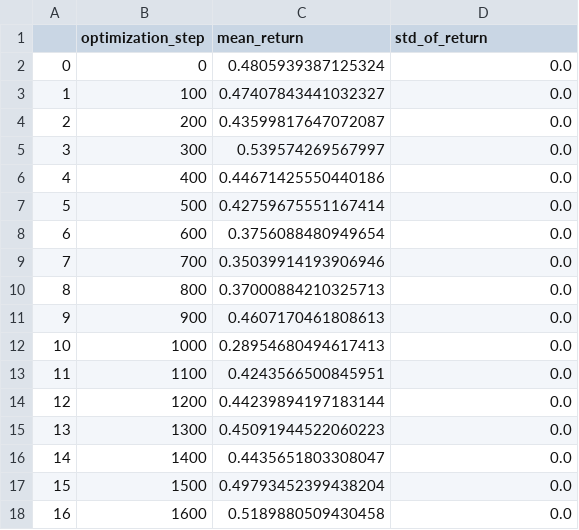
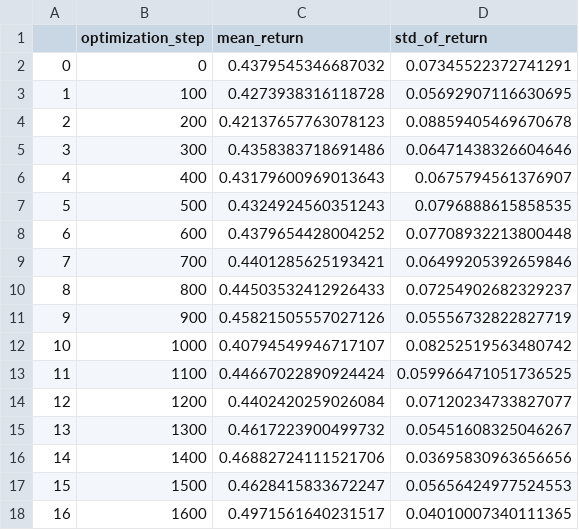
Before and after one commit to chinthaka0531/deep_iql, a CSV file: weights/run_id_1681511105/reward_history.csv, drawn as a sheet.

```diff
--- a/weights/run_id_1681511105/reward_history.csv
+++ b/weights/run_id_1681511105/reward_history.csv
@@ -1,18 +1,18 @@
 ,optimization_step,mean_return,std_of_return
-0,0,0.4805939387125324,0.0
-1,100,0.47407843441032327,0.0
-2,200,0.43599817647072087,0.0
-3,300,0.539574269567997,0.0
-4,400,0.44671425550440186,0.0
-5,500,0.42759675551167414,0.0
-6,600,0.3756088480949654,0.0
-7,700,0.35039914193906946,0.0
-8,800,0.37000884210325713,0.0
-9,900,0.4607170461808613,0.0
-10,1000,0.28954680494617413,0.0
-11,1100,0.4243566500845951,0.0
-12,1200,0.44239894197183144,0.0
-13,1300,0.45091944522060223,0.0
-14,1400,0.4435651803308047,0.0
-15,1500,0.49793452399438204,0.0
-16,1600,0.5189880509430458,0.0
+0,0,0.4379545346687032,0.07345522372741291
+1,100,0.4273938316118728,0.05692907116630695
+2,200,0.42137657763078123,0.08859405469670678
+3,300,0.4358383718691486,0.06471438326604646
+4,400,0.43179600969013643,0.0675794561376907
+5,500,0.4324924560351243,0.0796888615858535
+6,600,0.4379654428004252,0.07708932213800448
+7,700,0.4401285625193421,0.06499205392659846
+8,800,0.44503532412926433,0.07254902682329237
+9,900,0.45821505557027126,0.05556732822827719
+10,1000,0.40794549946717107,0.08252519563480742
+11,1100,0.44667022890924424,0.059966471051736525
+12,1200,0.4402420259026084,0.07120234733827077
+13,1300,0.4617223900499732,0.05451608325046267
+14,1400,0.46882724111521706,0.03695830963656656
+15,1500,0.4628415833672247,0.05656424977524553
+16,1600,0.4971561640231517,0.04010007340111365
```
Also changed, not shown: 3 other files.
